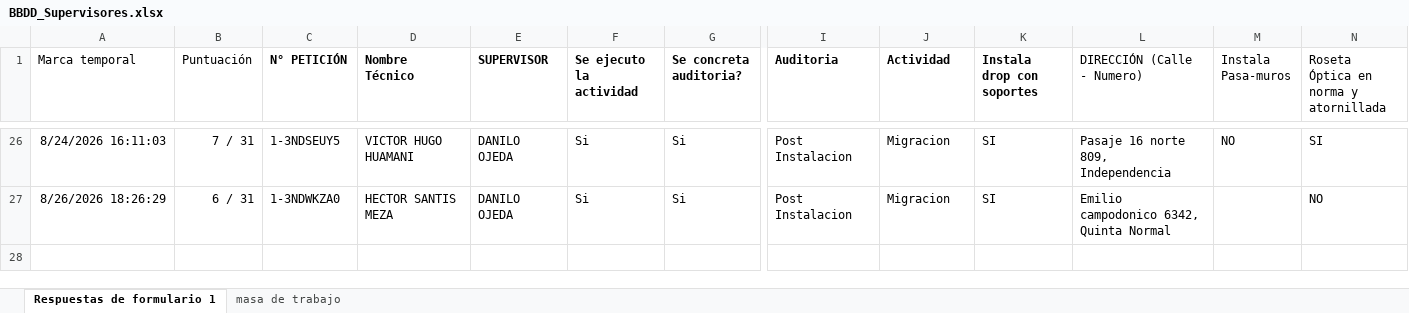
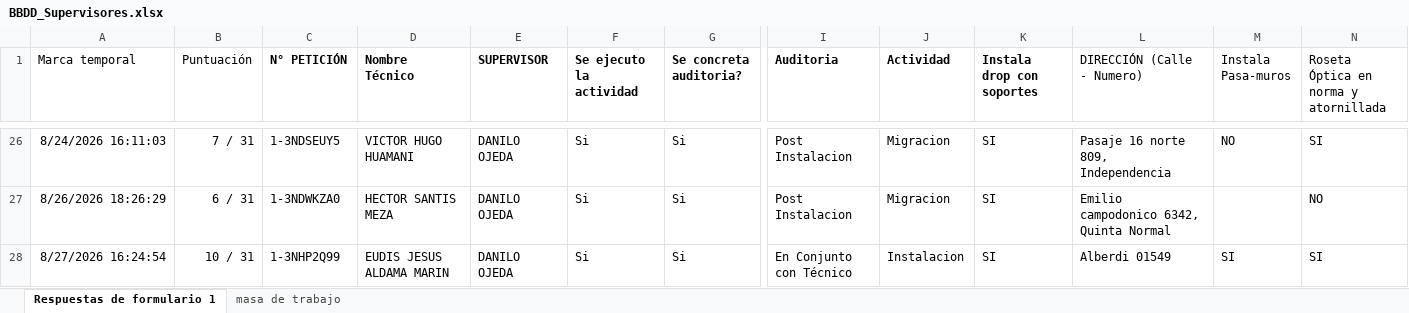
Before and after one commit to JhonasVK/dashboard-auditorias, an Excel workbook: data/BBDD_Supervisores.xlsx, sheet Respuestas de formulario 1, drawn as a sheet; only a part is shown, gaps mark what is left out; values as stored, in another font and other column widths than the file's, no borders; table styles not drawn; rows hold the shown columns only; the diff names each change by its address in the sheet, - before the commit and + after, or states it on an @@ line.

Commit message:
Actualizacion --28-08-2026  09:28

```diff
--- a/data/BBDD_Supervisores.xlsx (sheet Respuestas de formulario 1)
+++ b/data/BBDD_Supervisores.xlsx (sheet Respuestas de formulario 1)
+row 28: 8/27/2026 16:24:54 | 10 / 31 | 1-3NHP2Q99 | EUDIS JESUS ALDAMA MARIN | DANILO OJEDA | Si | Si | En Conjunto con Técnico | Instalacion | SI | Alberdi 01549 | SI | SI
```
